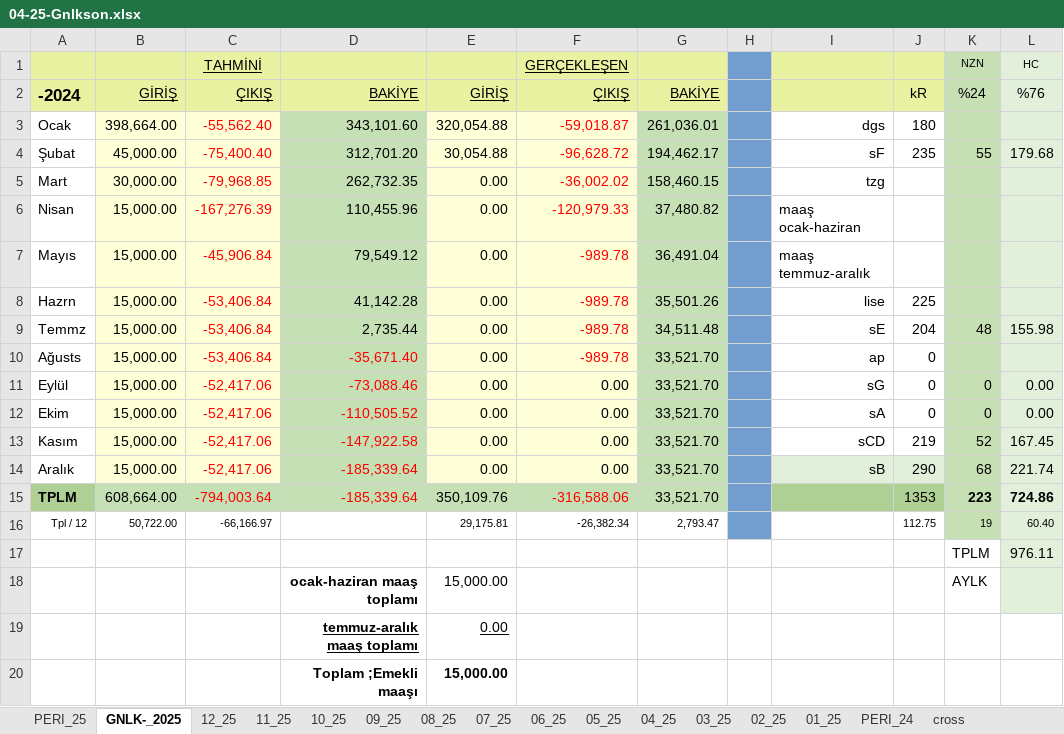
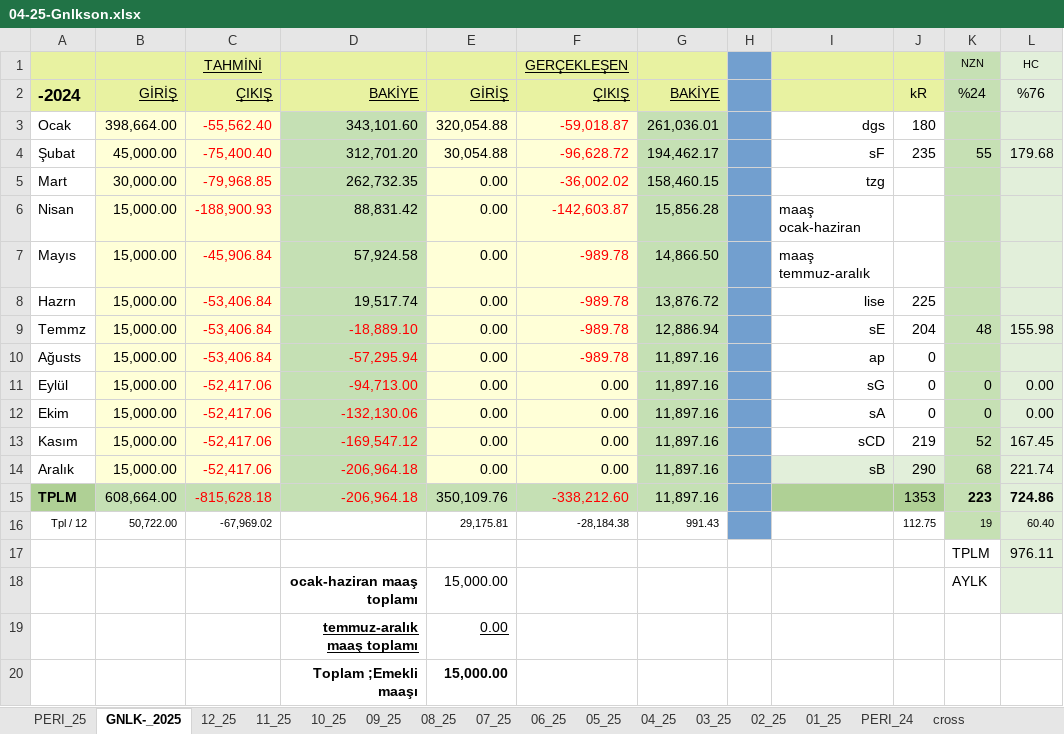
Before and after one commit to roboturx/tdy, an Excel workbook: 04-25-Gnlkson.xlsx, sheet GNLK-_2025, drawn as a sheet; only a part is shown; values as stored, in another font and other column widths than the file's, no borders; the diff names each change by its address in the sheet, - before the commit and + after, or states it on an @@ line.

```diff
--- a/04-25-Gnlkson.xlsx (sheet GNLK-_2025)
+++ b/04-25-Gnlkson.xlsx (sheet GNLK-_2025)
-C6: -167,276.39
+C6: -188,900.93
-D6: 110,455.96
+D6: 88,831.42
-F6: -120,979.33
+F6: -142,603.87
-G6: 37,480.82
+G6: 15,856.28
-D7: 79,549.12
+D7: 57,924.58
-G7: 36,491.04
+G7: 14,866.50
-D8: 41,142.28
+D8: 19,517.74
-G8: 35,501.26
+G8: 13,876.72
-D9: 2,735.44
+D9: -18,889.10
-D9 text colour: black
+D9 text colour: #FF0000
-G9: 34,511.48
+G9: 12,886.94
-D10: -35,671.40
+D10: -57,295.94
-G10:G15: 33,521.70
+G10:G15: 11,897.16
-D11: -73,088.46
+D11: -94,713.00
-D12: -110,505.52
+D12: -132,130.06
-D13: -147,922.58
+D13: -169,547.12
-D14:D15: -185,339.64
+D14:D15: -206,964.18
-C15: -794,003.64
+C15: -815,628.18
-F15: -316,588.06
+F15: -338,212.60
-C16: -66,166.97
+C16: -67,969.02
-F16: -26,382.34
+F16: -28,184.38
-G16: 2,793.47
+G16: 991.43
```
Also changed, not shown: sheet 04_25, formulas that keep their value.
